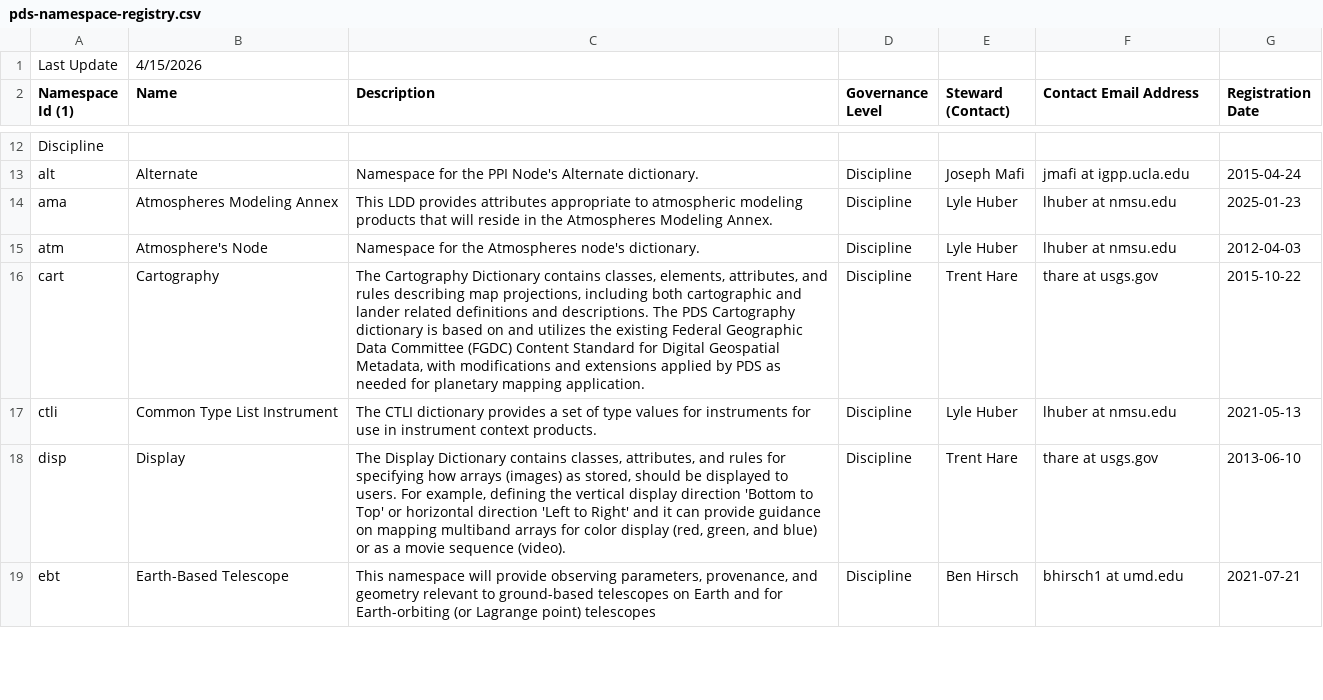
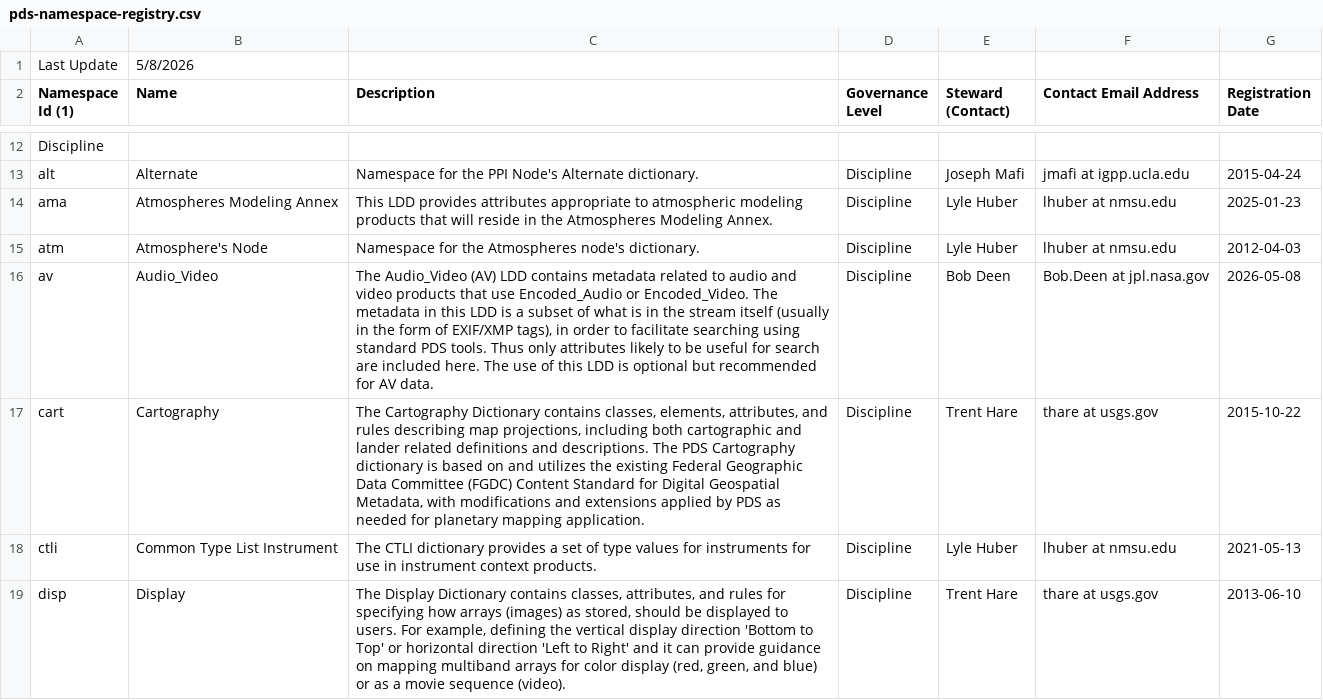
Before and after one commit to NASA-PDS/pds4-information-model, a CSV file: docs/namespace-registry/pds-namespace-registry.csv, drawn as a sheet; only a part is shown, gaps mark what is left out; the shorter side is filled out with more unchanged rows.

Commit message:
Add av to namespace registry
NASA-PDS/pds4-information-model#1038
NASA-PDS/operations#1261

Co-authored-by: c-suh <18314609+c-suh@users.noreply.github.com>

```diff
--- a/docs/namespace-registry/pds-namespace-registry.csv
+++ b/docs/namespace-registry/pds-namespace-registry.csv
@@ -1,2 +1,2 @@
-Last Update,4/15/2026,,,,,,
+Last Update,5/8/2026,,,,,,
 Namespace Id (1),Name,Description,Governance Level,Steward (Contact),Contact Email Address,Registration Date,
@@ -15,2 +15,3 @@ ama,Atmospheres Modeling Annex,This LDD provides attributes appropriate to atmos
 atm,Atmosphere's Node,Namespace for the Atmospheres node's dictionary.,Discipline,Lyle Huber,lhuber at nmsu.edu,2012-04-03,
+av,Audio_Video,"The Audio_Video (AV) LDD contains metadata related to audio and video products that use Encoded_Audio or Encoded_Video. The metadata in this LDD is a subset of what is in the stream itself (usually in the form of EXIF/XMP tags), in order to facilitate searching using standard PDS tools. Thus only attributes likely to be useful for search are included here. The use of this LDD is optional but recommended for AV data.",Discipline,Bob Deen,Bob.Deen at jpl.nasa.gov,2026-05-08,
 cart,Cartography,"The Cartography Dictionary contains classes, elements, attributes, and rules describing map projections, including both cartographic and lander related definitions and descriptions. The PDS Cartography dictionary is based on and utilizes the existing Federal Geographic Data Committee (FGDC) Content Standard for Digital Geospatial Metadata, with modifications and extensions applied by PDS as needed for planetary mapping application.",Discipline,Trent Hare,thare at usgs.gov,2015-10-22,
```
Also changed, not shown: 4 other files.
